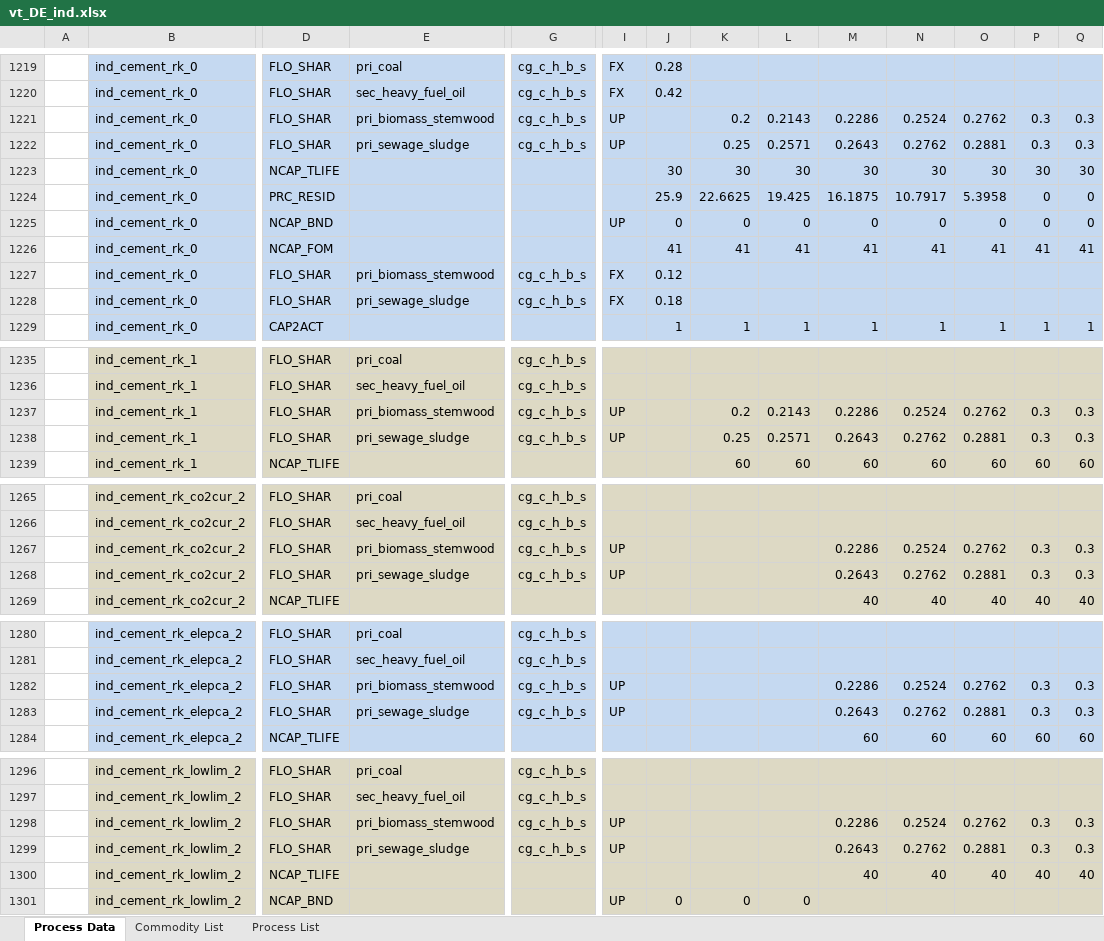
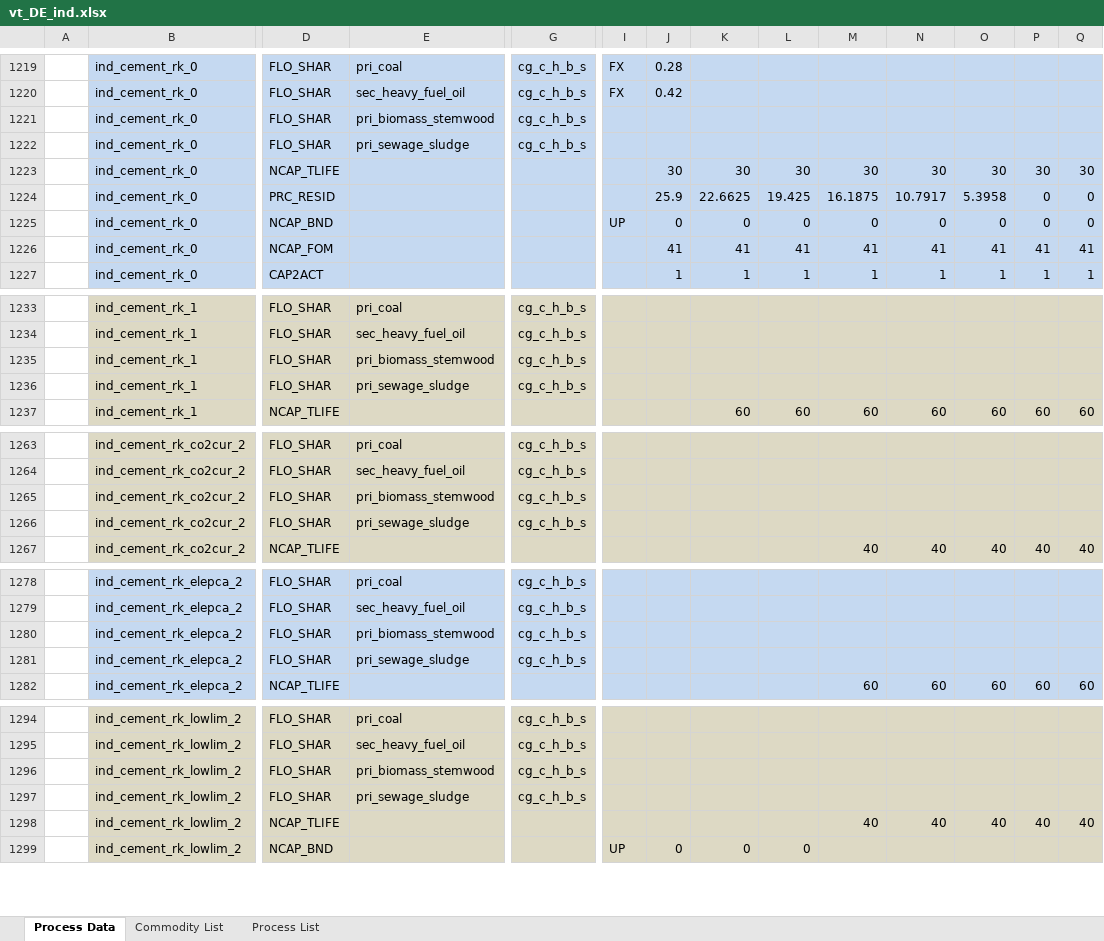
Before and after one commit to sedos-project/data_adapter_times, an Excel workbook: output_data/vt_DE_ind.xlsx, sheet Process Data, drawn as a sheet; only a part is shown, gaps mark what is left out; values as stored, in another font and other column widths than the file's, no borders; removed rows and columns are numbered as before the commit, all else as after; rows hold the shown columns only; the diff covers the shown part only; the diff names each change by its address in the sheet, - before the commit and + after, or states it on an @@ line.

Commit message:
data update and added version checking and fill demand py

```diff
--- a/output_data/vt_DE_ind.xlsx (sheet Process Data)
+++ b/output_data/vt_DE_ind.xlsx (sheet Process Data)
-row 1221:  | ind_cement_rk_0 | FLO_SHAR | pri_biomass_stemwood | cg_c_h_b_s | UP |  | 0.2 | 0.2143 | 0.2286 | 0.2524 | 0.2762 | 0.3 | 0.3
-row 1222:  | ind_cement_rk_0 | FLO_SHAR | pri_sewage_sludge | cg_c_h_b_s | UP |  | 0.25 | 0.2571 | 0.2643 | 0.2762 | 0.2881 | 0.3 | 0.3
+row 1221:  | ind_cement_rk_0 | FLO_SHAR | pri_biomass_stemwood | cg_c_h_b_s
+row 1222:  | ind_cement_rk_0 | FLO_SHAR | pri_sewage_sludge | cg_c_h_b_s
-row 1227:  | ind_cement_rk_0 | FLO_SHAR | pri_biomass_stemwood | cg_c_h_b_s | FX | 0.12
-row 1228:  | ind_cement_rk_0 | FLO_SHAR | pri_sewage_sludge | cg_c_h_b_s | FX | 0.18
-row 1237:  | ind_cement_rk_1 | FLO_SHAR | pri_biomass_stemwood | cg_c_h_b_s | UP |  | 0.2 | 0.2143 | 0.2286 | 0.2524 | 0.2762 | 0.3 | 0.3
-row 1238:  | ind_cement_rk_1 | FLO_SHAR | pri_sewage_sludge | cg_c_h_b_s | UP |  | 0.25 | 0.2571 | 0.2643 | 0.2762 | 0.2881 | 0.3 | 0.3
+row 1235:  | ind_cement_rk_1 | FLO_SHAR | pri_biomass_stemwood | cg_c_h_b_s
+row 1236:  | ind_cement_rk_1 | FLO_SHAR | pri_sewage_sludge | cg_c_h_b_s
-row 1267:  | ind_cement_rk_co2cur_2 | FLO_SHAR | pri_biomass_stemwood | cg_c_h_b_s | UP |  |  |  | 0.2286 | 0.2524 | 0.2762 | 0.3 | 0.3
-row 1268:  | ind_cement_rk_co2cur_2 | FLO_SHAR | pri_sewage_sludge | cg_c_h_b_s | UP |  |  |  | 0.2643 | 0.2762 | 0.2881 | 0.3 | 0.3
+row 1265:  | ind_cement_rk_co2cur_2 | FLO_SHAR | pri_biomass_stemwood | cg_c_h_b_s
+row 1266:  | ind_cement_rk_co2cur_2 | FLO_SHAR | pri_sewage_sludge | cg_c_h_b_s
-row 1282:  | ind_cement_rk_elepca_2 | FLO_SHAR | pri_biomass_stemwood | cg_c_h_b_s | UP |  |  |  | 0.2286 | 0.2524 | 0.2762 | 0.3 | 0.3
-row 1283:  | ind_cement_rk_elepca_2 | FLO_SHAR | pri_sewage_sludge | cg_c_h_b_s | UP |  |  |  | 0.2643 | 0.2762 | 0.2881 | 0.3 | 0.3
+row 1280:  | ind_cement_rk_elepca_2 | FLO_SHAR | pri_biomass_stemwood | cg_c_h_b_s
+row 1281:  | ind_cement_rk_elepca_2 | FLO_SHAR | pri_sewage_sludge | cg_c_h_b_s
-row 1298:  | ind_cement_rk_lowlim_2 | FLO_SHAR | pri_biomass_stemwood | cg_c_h_b_s | UP |  |  |  | 0.2286 | 0.2524 | 0.2762 | 0.3 | 0.3
-row 1299:  | ind_cement_rk_lowlim_2 | FLO_SHAR | pri_sewage_sludge | cg_c_h_b_s | UP |  |  |  | 0.2643 | 0.2762 | 0.2881 | 0.3 | 0.3
+row 1296:  | ind_cement_rk_lowlim_2 | FLO_SHAR | pri_biomass_stemwood | cg_c_h_b_s
+row 1297:  | ind_cement_rk_lowlim_2 | FLO_SHAR | pri_sewage_sludge | cg_c_h_b_s
```
Also changed, not shown: 28 added rows and 28 removed rows elsewhere in this sheet, sheet Commodity List, sheet Process List, config_data/SysSettings.xlsx, 4 other files.
